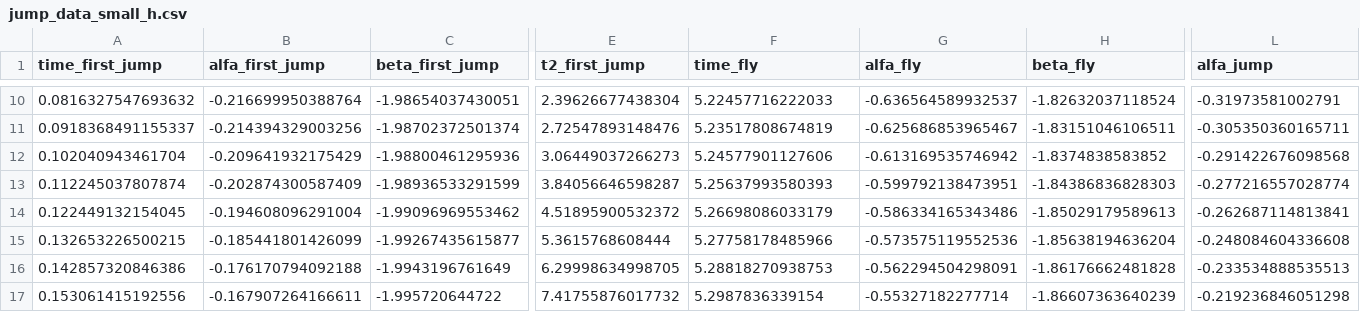
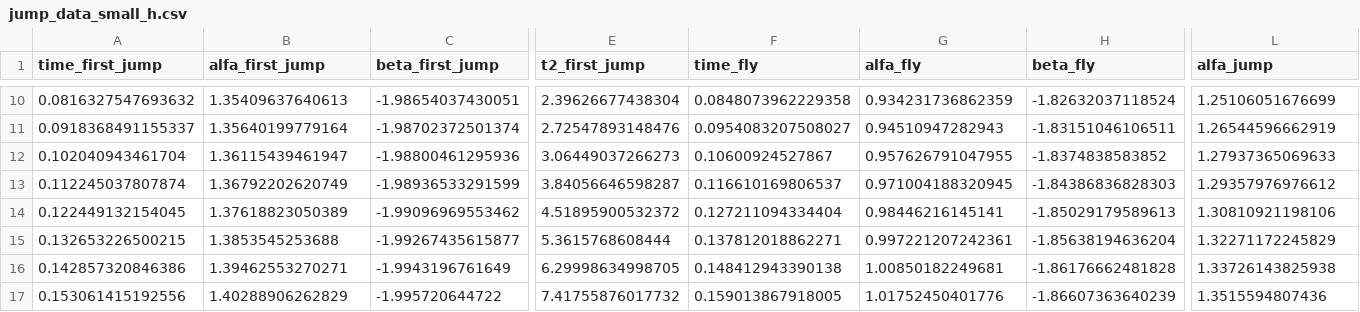
Before and after one commit to KNR-PW/meldog-ros, a CSV file: src/meldog_bridge/meldog_bridge/jump_data_small_h.csv, drawn as a sheet; only a part is shown, gaps mark what is left out; the diff covers the shown part only; the diff names each change by its address in the sheet, - before the commit and + after, or states it on an @@ line.

Commit message:
Changed angels for first motor

```diff
--- a/src/meldog_bridge/meldog_bridge/jump_data_small_h.csv
+++ b/src/meldog_bridge/meldog_bridge/jump_data_small_h.csv
-B10 (alfa_first_jump): -0.216699950388764
+B10 (alfa_first_jump): 1.35409637640613
-F10 (time_fly): 5.22457716222033
+F10 (time_fly): 0.0848073962229358
-G10 (alfa_fly): -0.636564589932537
+G10 (alfa_fly): 0.934231736862359
-L10 (alfa_jump): -0.31973581002791
+L10 (alfa_jump): 1.25106051676699
-B11 (alfa_first_jump): -0.214394329003256
+B11 (alfa_first_jump): 1.35640199779164
-F11 (time_fly): 5.23517808674819
+F11 (time_fly): 0.0954083207508027
-G11 (alfa_fly): -0.625686853965467
+G11 (alfa_fly): 0.94510947282943
-L11 (alfa_jump): -0.305350360165711
+L11 (alfa_jump): 1.26544596662919
-B12 (alfa_first_jump): -0.209641932175429
+B12 (alfa_first_jump): 1.36115439461947
-F12 (time_fly): 5.24577901127606
+F12 (time_fly): 0.10600924527867
-G12 (alfa_fly): -0.613169535746942
+G12 (alfa_fly): 0.957626791047955
-L12 (alfa_jump): -0.291422676098568
+L12 (alfa_jump): 1.27937365069633
-B13 (alfa_first_jump): -0.202874300587409
+B13 (alfa_first_jump): 1.36792202620749
-F13 (time_fly): 5.25637993580393
+F13 (time_fly): 0.116610169806537
-G13 (alfa_fly): -0.599792138473951
+G13 (alfa_fly): 0.971004188320945
-L13 (alfa_jump): -0.277216557028774
+L13 (alfa_jump): 1.29357976976612
-B14 (alfa_first_jump): -0.194608096291004
+B14 (alfa_first_jump): 1.37618823050389
-F14 (time_fly): 5.26698086033179
+F14 (time_fly): 0.127211094334404
-G14 (alfa_fly): -0.586334165343486
+G14 (alfa_fly): 0.98446216145141
-L14 (alfa_jump): -0.262687114813841
+L14 (alfa_jump): 1.30810921198106
-B15 (alfa_first_jump): -0.185441801426099
+B15 (alfa_first_jump): 1.3853545253688
-F15 (time_fly): 5.27758178485966
+F15 (time_fly): 0.137812018862271
-G15 (alfa_fly): -0.573575119552536
+G15 (alfa_fly): 0.997221207242361
-L15 (alfa_jump): -0.248084604336608
+L15 (alfa_jump): 1.32271172245829
-B16 (alfa_first_jump): -0.176170794092188
+B16 (alfa_first_jump): 1.39462553270271
-F16 (time_fly): 5.28818270938753
+F16 (time_fly): 0.148412943390138
-G16 (alfa_fly): -0.562294504298091
+G16 (alfa_fly): 1.00850182249681
-L16 (alfa_jump): -0.233534888535513
+L16 (alfa_jump): 1.33726143825938
-B17 (alfa_first_jump): -0.167907264166611
+B17 (alfa_first_jump): 1.40288906262829
-F17 (time_fly): 5.2987836339154
+F17 (time_fly): 0.159013867918005
-G17 (alfa_fly): -0.55327182277714
+G17 (alfa_fly): 1.01752450401776
-L17 (alfa_jump): -0.219236846051298
+L17 (alfa_jump): 1.3515594807436
```
Also changed, not shown: 83 edited cells elsewhere in this file, src/meldog_bridge/meldog_bridge/jump_data_St_nice.csv, src/meldog_bridge/meldog_bridge/jump_data_hmax_nice.csv.
